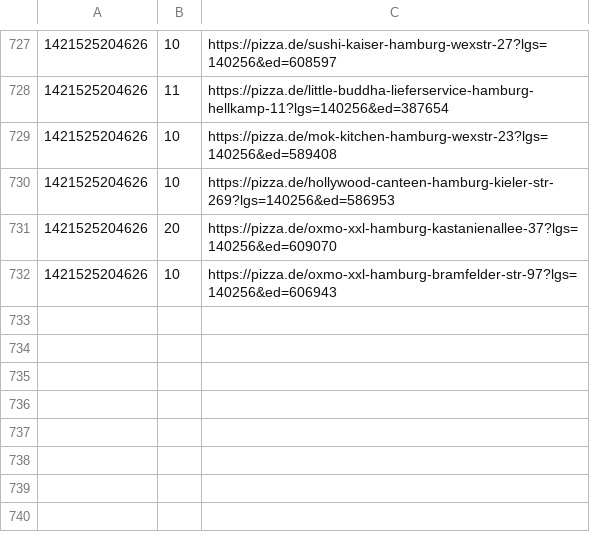
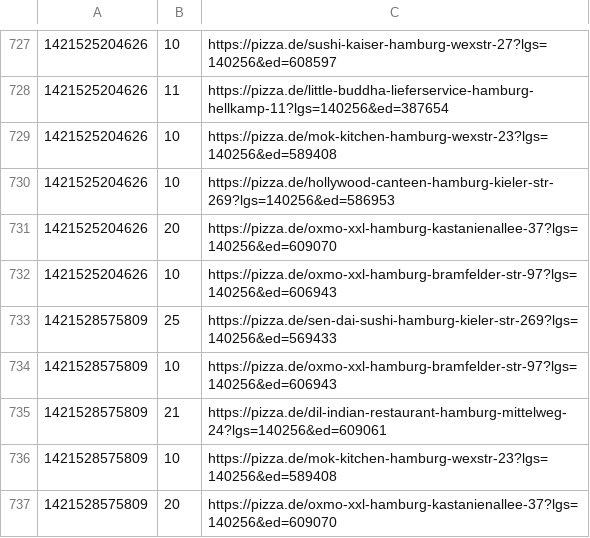
Before and after one commit to pizzadealer/pizzadealer.github.io, a CSV file: data/20355_st_pauli.csv, drawn as a sheet; only a part is shown, gaps mark what is left out.

```diff
--- a/data/20355_st_pauli.csv
+++ b/data/20355_st_pauli.csv
@@ -732 +732,6 @@
 1421525204626,10,https://pizza.de/oxmo-xxl-hamburg-bramfelder-str-97?lgs=140256&ed=606943
+1421528575809,25,https://pizza.de/sen-dai-sushi-hamburg-kieler-str-269?lgs=140256&ed=569433
+1421528575809,10,https://pizza.de/oxmo-xxl-hamburg-bramfelder-str-97?lgs=140256&ed=606943
+1421528575809,21,https://pizza.de/dil-indian-restaurant-hamburg-mittelweg-24?lgs=140256&ed=609061
+1421528575809,10,https://pizza.de/mok-kitchen-hamburg-wexstr-23?lgs=140256&ed=589408
+1421528575809,20,https://pizza.de/oxmo-xxl-hamburg-kastanienallee-37?lgs=140256&ed=609070
```
Also changed, not shown: data/20539_rothenburgsort.csv, 1 other file.
